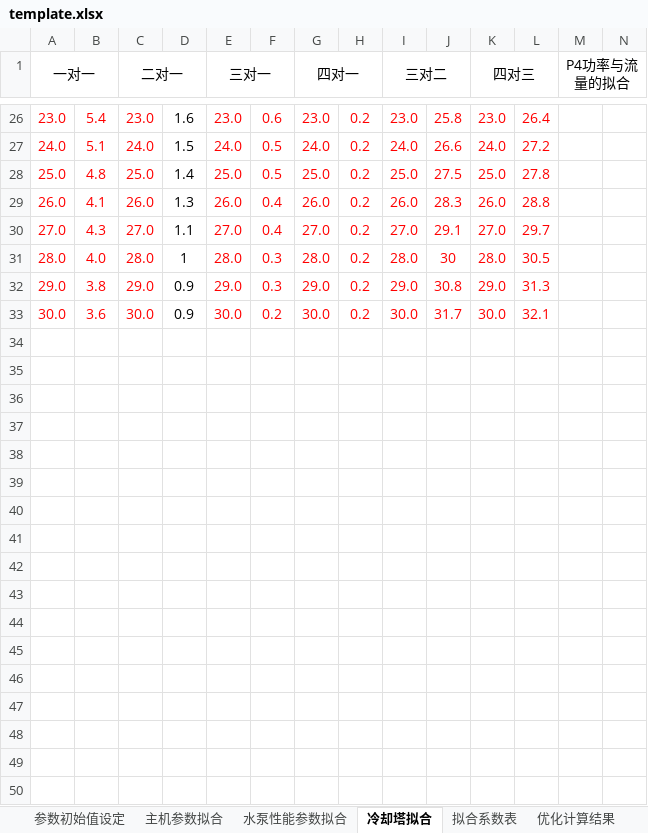
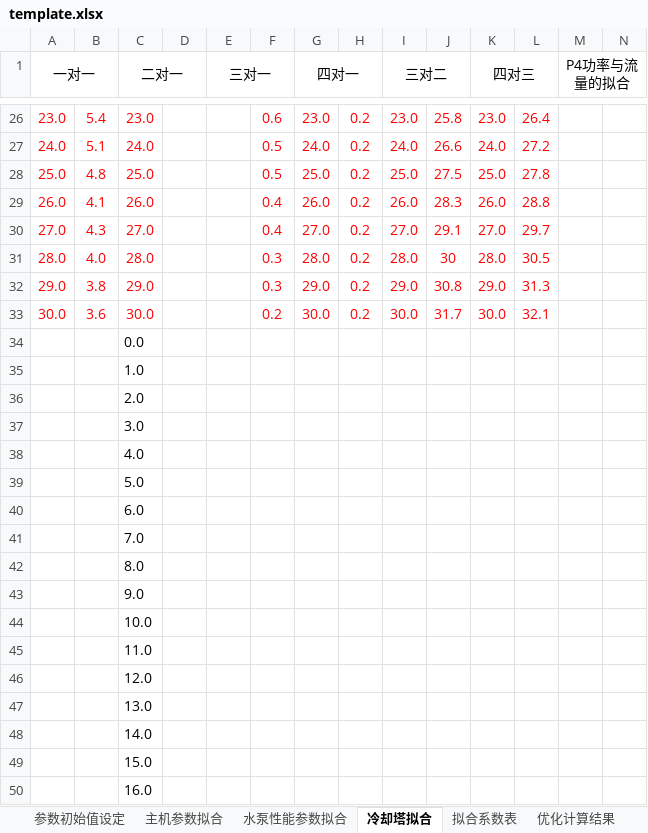
Before and after one commit to ssf-czh/analy_pro, an Excel workbook: gui/template.xlsx, sheet 冷却塔拟合, drawn as a sheet; only a part is shown, gaps mark what is left out; values as stored, in another font and other column widths than the file's, no borders; the diff covers the shown part only; the diff names each change by its address in the sheet, - before the commit and + after, or states it on an @@ line.

```diff
--- a/gui/template.xlsx (sheet 冷却塔拟合)
+++ b/gui/template.xlsx (sheet 冷却塔拟合)
-D26: 1.6
+D26: (empty)
-E26 (三对一): 23.0
+E26 (三对一): (empty)
-D27: 1.5
+D27: (empty)
-E27 (三对一): 24.0
+E27 (三对一): (empty)
-D28: 1.4
+D28: (empty)
-E28 (三对一): 25.0
+E28 (三对一): (empty)
-D29: 1.3
+D29: (empty)
-E29 (三对一): 26.0
+E29 (三对一): (empty)
-D30: 1.1
+D30: (empty)
-E30 (三对一): 27.0
+E30 (三对一): (empty)
-D31: 1
+D31: (empty)
-E31 (三对一): 28.0
+E31 (三对一): (empty)
-D32:D33: 0.9
+D32:D33: (empty)
-E32 (三对一): 29.0
+E32 (三对一): (empty)
-E33 (三对一): 30.0
+E33 (三对一): (empty)
+row 34:  |  | 0.0
+row 35:  |  | 1.0
+row 36:  |  | 2.0
+row 37:  |  | 3.0
+row 38:  |  | 4.0
+row 39:  |  | 5.0
+row 40:  |  | 6.0
+row 41:  |  | 7.0
+row 42:  |  | 8.0
+row 43:  |  | 9.0
+row 44:  |  | 10.0
+row 45:  |  | 11.0
+row 46:  |  | 12.0
+row 47:  |  | 13.0
+row 48:  |  | 14.0
+row 49:  |  | 15.0
+row 50:  |  | 16.0
```
Also changed, not shown: 138 added rows and 32 edited cells elsewhere in this sheet, sheet 拟合系数表, 3 other files.
